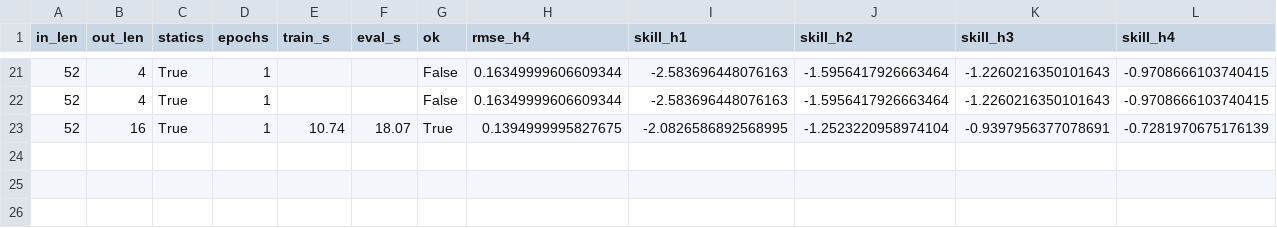
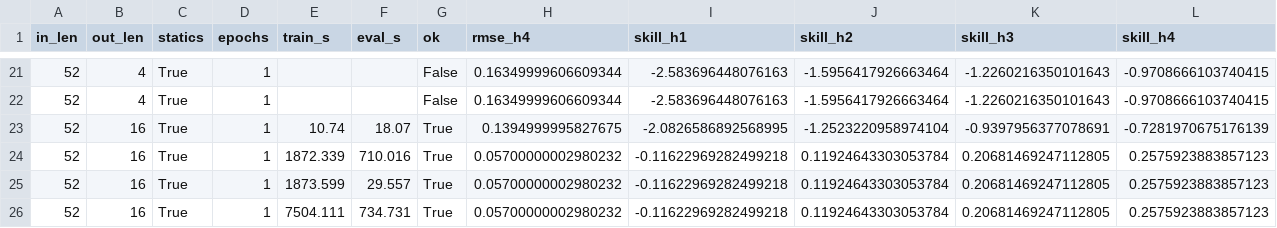
Before and after one commit to calgo-lab/gist, a CSV file: experiments/metrics.csv, drawn as a sheet; only a part is shown, gaps mark what is left out; the diff names each change by its address in the sheet, - before the commit and + after, or states it on an @@ line.

```diff
--- a/experiments/metrics.csv
+++ b/experiments/metrics.csv
+row 24: 52 | 16 | True | 1 | 1872.339 | 710.016 | True | 0.05700000002980232 | -0.11622969282499218 | 0.11924643303053784 | 0.20681469247112805 | 0.2575923883857123
+row 25: 52 | 16 | True | 1 | 1873.599 | 29.557 | True | 0.05700000002980232 | -0.11622969282499218 | 0.11924643303053784 | 0.20681469247112805 | 0.2575923883857123
+row 26: 52 | 16 | True | 1 | 7504.111 | 734.731 | True | 0.05700000002980232 | -0.11622969282499218 | 0.11924643303053784 | 0.20681469247112805 | 0.2575923883857123
```
Also changed, not shown: 1 other file.
